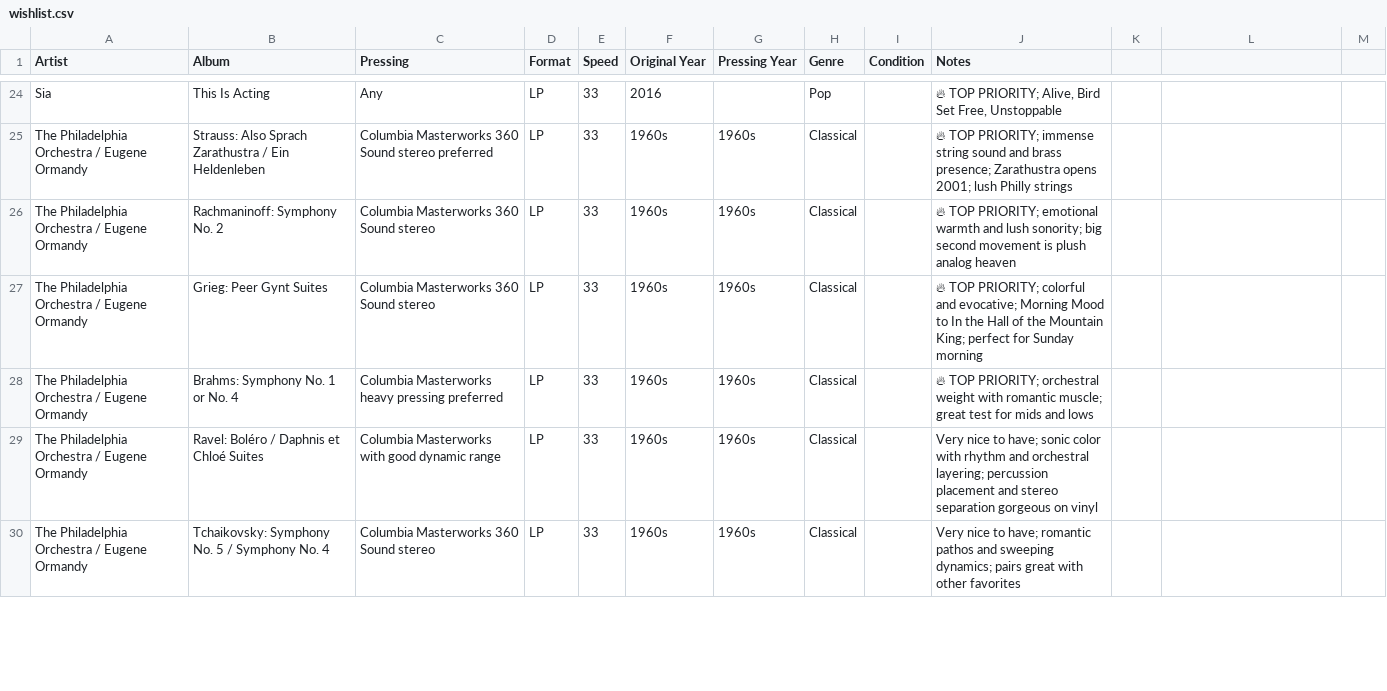
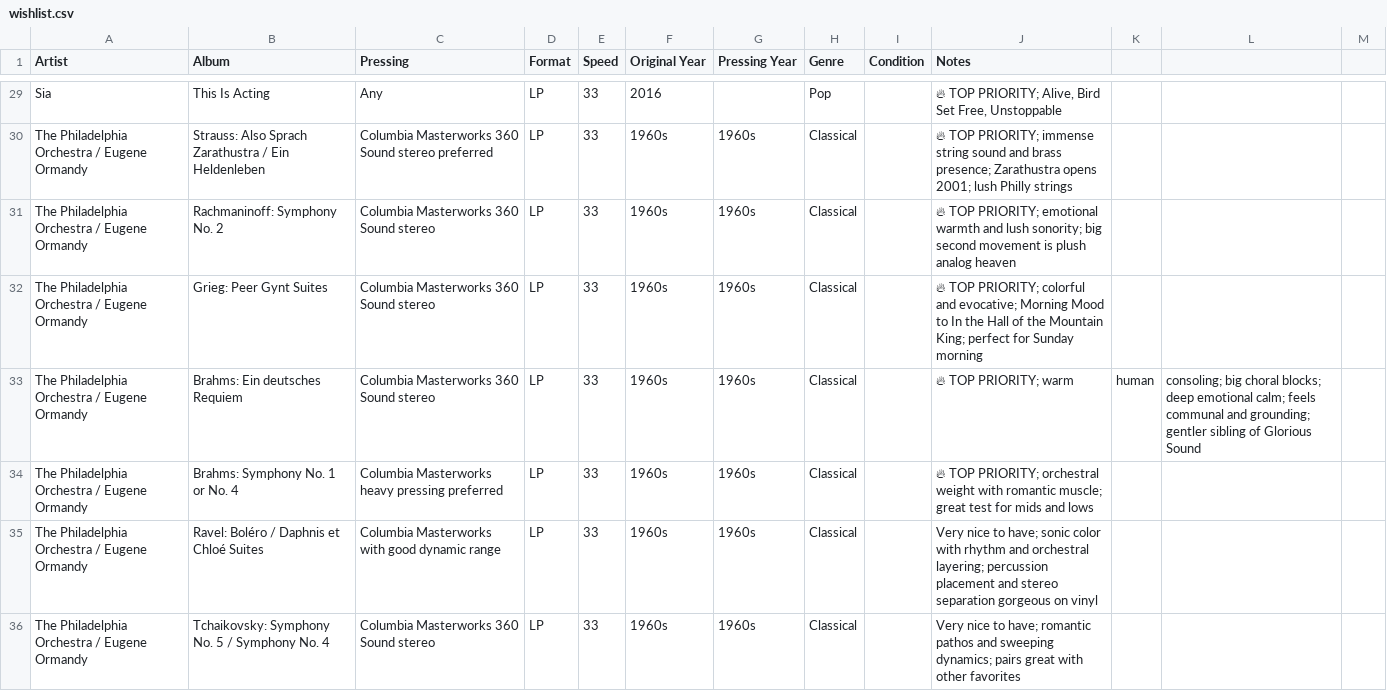
Before and after one commit to LindsayB610/family-vinyl, a CSV file: wishlist.csv, drawn as a sheet; only a part is shown, gaps mark what is left out; the diff covers the shown part only.

Commit message:
Add MTT/SFS recordings, Orff Carmina Burana, Verdi Requiem, and Mahler Symphony No. 8 to wishlist

```diff
--- a/wishlist.csv
+++ b/wishlist.csv
@@ -27,2 +32,3 @@ The Philadelphia Orchestra / Eugene Ormandy,Rachmaninoff: Symphony No. 2,Columbi
 The Philadelphia Orchestra / Eugene Ormandy,Grieg: Peer Gynt Suites,Columbia Masterworks 360 Sound stereo,LP,33,1960s,1960s,Classical,,🔥 TOP PRIORITY; colorful and evocative; Morning Mood to In the Hall of the Mountain King; perfect for Sunday morning
+The Philadelphia Orchestra / Eugene Ormandy,Brahms: Ein deutsches Requiem,Columbia Masterworks 360 Sound stereo,LP,33,1960s,1960s,Classical,,🔥 TOP PRIORITY; warm, human, consoling; big choral blocks; deep emotional calm; feels communal and grounding; gentler sibling of Glorious Sound
 The Philadelphia Orchestra / Eugene Ormandy,Brahms: Symphony No. 1 or No. 4,Columbia Masterworks heavy pressing preferred,LP,33,1960s,1960s,Classical,,🔥 TOP PRIORITY; orchestral weight with romantic muscle; great test for mids and lows
```
Also changed, not shown: 10 added rows elsewhere in this file, 1 other file.
